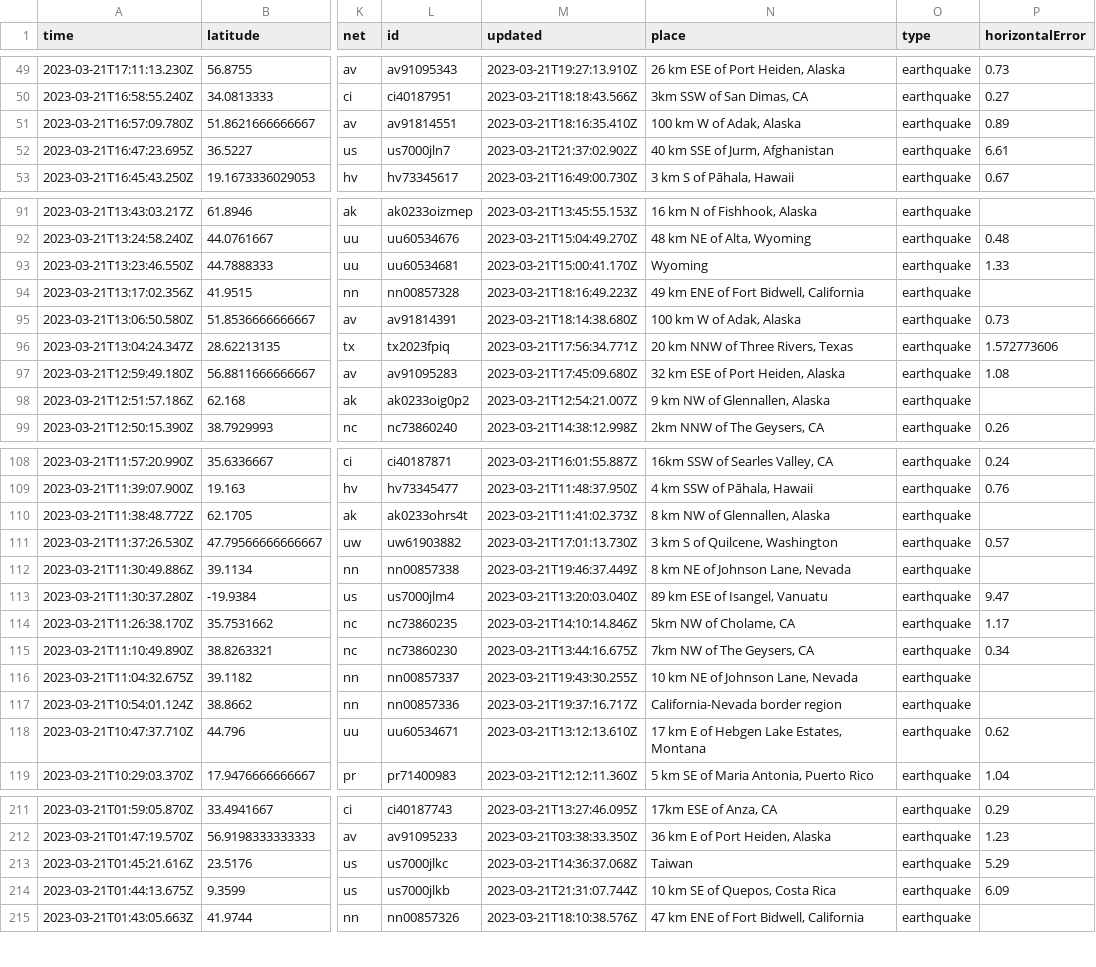
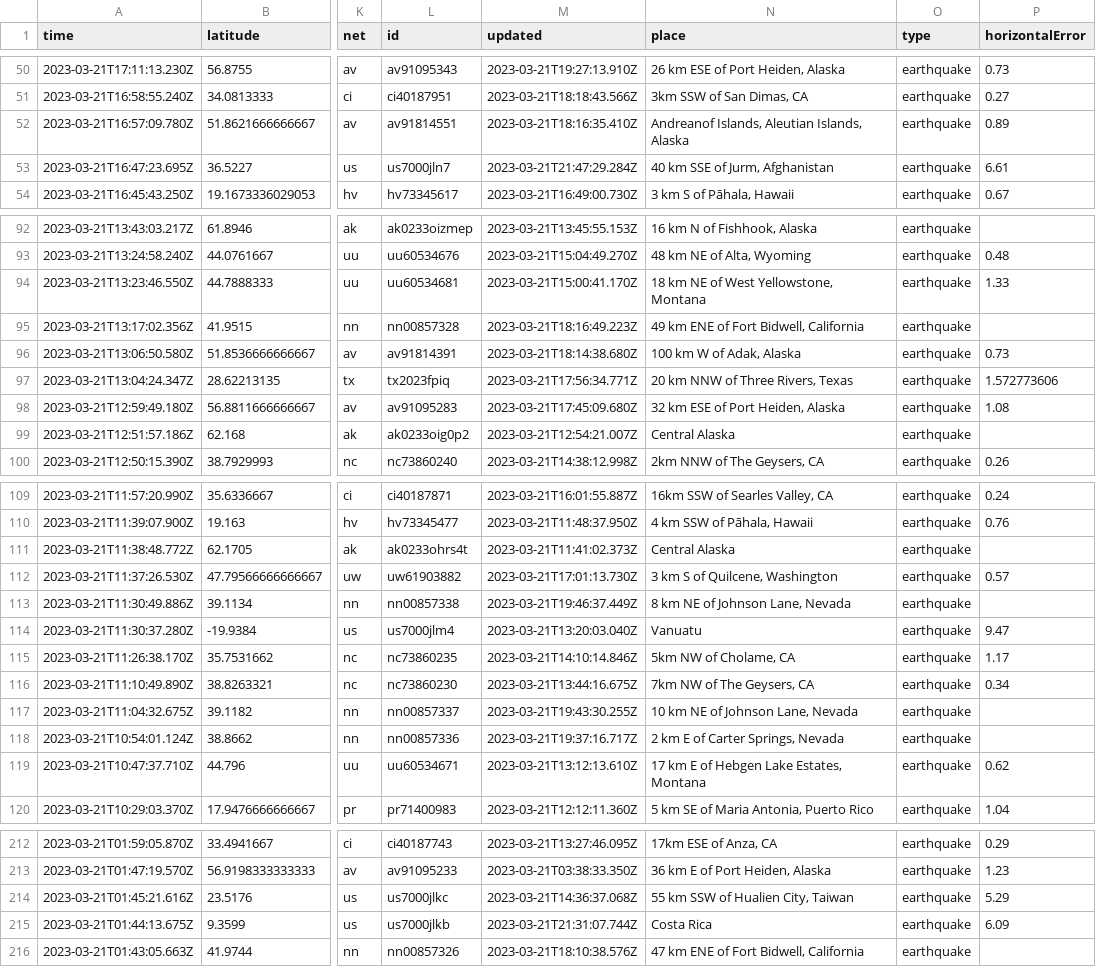
Before and after one commit to rthomasgannett/data-reporter-robot, a CSV file: usgs_current.csv, drawn as a sheet; only a part is shown, gaps mark what is left out; addresses are those after the commit; the diff covers the shown part only; the diff names each change by its address in the sheet, - before the commit and + after, or states it on an @@ line.

```diff
--- a/usgs_current.csv
+++ b/usgs_current.csv
-N52 (place): 100 km W of Adak, Alaska
+N52 (place): Andreanof Islands, Aleutian Islands, Alaska
-M53 (updated): 2023-03-21T21:37:02.902Z
+M53 (updated): 2023-03-21T21:47:29.284Z
-N94 (place): Wyoming
+N94 (place): 18 km NE of West Yellowstone, Montana
-N99 (place): 9 km NW of Glennallen, Alaska
+N99 (place): Central Alaska
-N111 (place): 8 km NW of Glennallen, Alaska
+N111 (place): Central Alaska
-N114 (place): 89 km ESE of Isangel, Vanuatu
+N114 (place): Vanuatu
-N118 (place): California-Nevada border region
+N118 (place): 2 km E of Carter Springs, Nevada
-N214 (place): Taiwan
+N214 (place): 55 km SSW of Hualien City, Taiwan
-N215 (place): 10 km SE of Quepos, Costa Rica
+N215 (place): Costa Rica
```
Also changed, not shown: 2 added rows, 4 removed rows and 25 edited cells elsewhere in this file.
